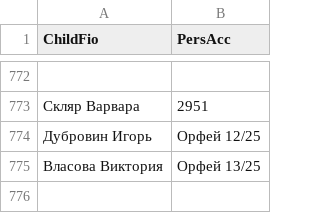
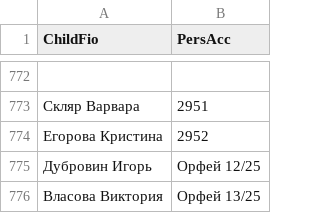
Before and after one commit to dshi4vlg-beep/qr, a CSV file: data.csv, drawn as a sheet; only a part is shown, gaps mark what is left out; the diff names each change by its address in the sheet, - before the commit and + after, or states it on an @@ line.

Commit message:
Update data.csv

```diff
--- a/data.csv
+++ b/data.csv
+row 774: Егорова Кристина | 2952
```
